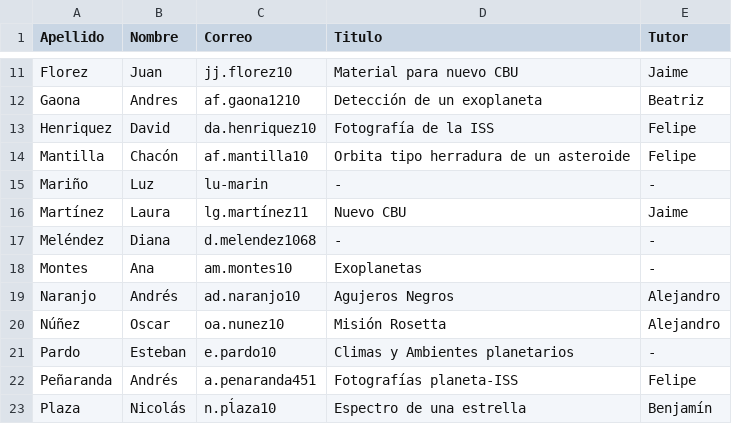
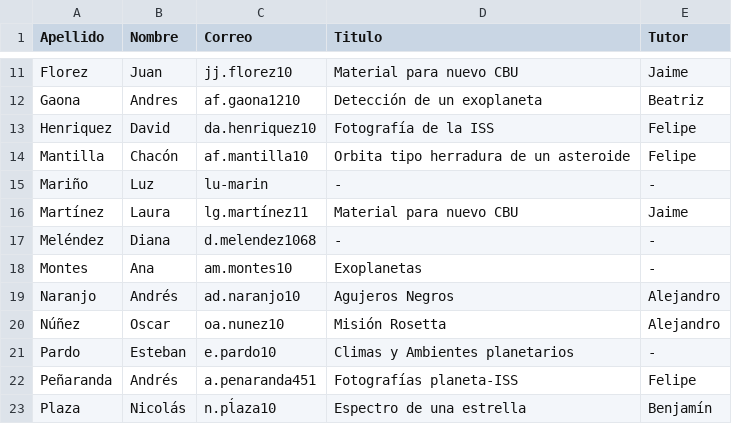
Before and after one commit to forero/TallerAstronomia, a CSV file: projects/201420/seleccion.csv, drawn as a sheet; only a part is shown, gaps mark what is left out.

Commit message:
proyectos seleccionados

```diff
--- a/projects/201420/seleccion.csv
+++ b/projects/201420/seleccion.csv
@@ -15,3 +15,3 @@ Mantilla, Chacón, af.mantilla10, Orbita tipo herradura de un asteroide, Felipe
 Mariño, Luz, lu-marin, -, -
-Martínez, Laura, lg.martínez11, Nuevo CBU, Jaime
+Martínez, Laura, lg.martínez11, Material para nuevo CBU, Jaime
 Meléndez, Diana, d.melendez1068, -, -
```
